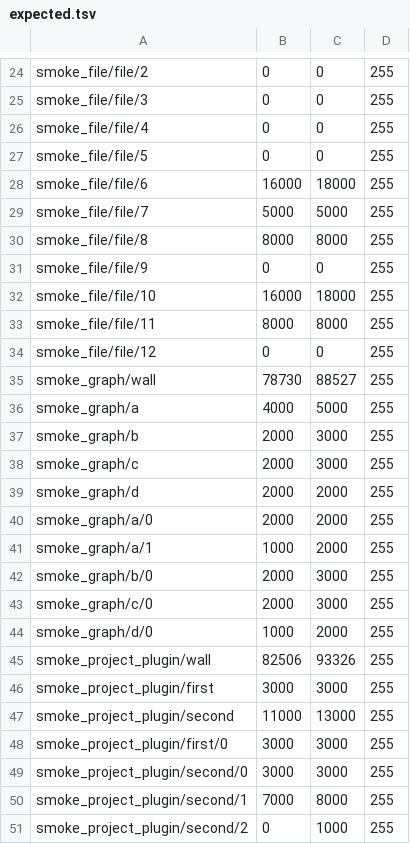
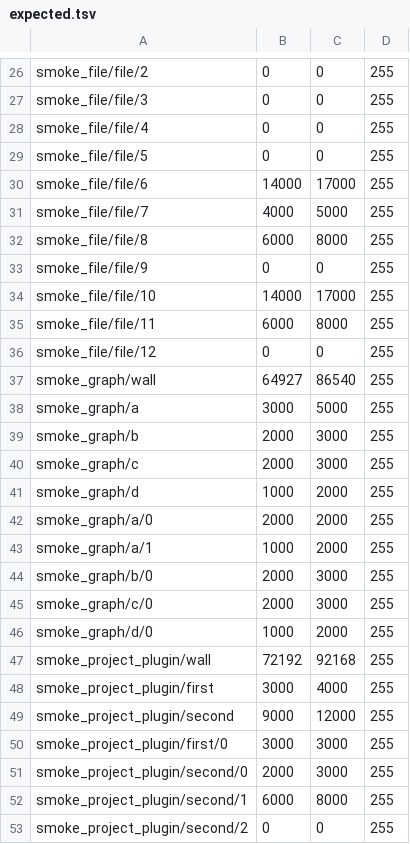
Before and after one commit to thetanil/qwe, a TSV file: tools/perf/expected.tsv, drawn as a sheet; only a part is shown, gaps mark what is left out; the diff covers the shown part only.

```diff
--- a/tools/perf/expected.tsv
+++ b/tools/perf/expected.tsv
@@ -27,14 +29,14 @@ smoke_file/file/4	0	0	255
 smoke_file/file/5	0	0	255
-smoke_file/file/6	16000	18000	255
-smoke_file/file/7	5000	5000	255
-smoke_file/file/8	8000	8000	255
+smoke_file/file/6	14000	17000	255
+smoke_file/file/7	4000	5000	255
+smoke_file/file/8	6000	8000	255
 smoke_file/file/9	0	0	255
-smoke_file/file/10	16000	18000	255
-smoke_file/file/11	8000	8000	255
+smoke_file/file/10	14000	17000	255
+smoke_file/file/11	6000	8000	255
 smoke_file/file/12	0	0	255
-smoke_graph/wall	78730	88527	255
-smoke_graph/a	4000	5000	255
+smoke_graph/wall	64927	86540	255
+smoke_graph/a	3000	5000	255
 smoke_graph/b	2000	3000	255
 smoke_graph/c	2000	3000	255
-smoke_graph/d	2000	2000	255
+smoke_graph/d	1000	2000	255
 smoke_graph/a/0	2000	2000	255
@@ -44,8 +46,8 @@ smoke_graph/c/0	2000	3000	255
 smoke_graph/d/0	1000	2000	255
-smoke_project_plugin/wall	82506	93326	255
-smoke_project_plugin/first	3000	3000	255
-smoke_project_plugin/second	11000	13000	255
+smoke_project_plugin/wall	72192	92168	255
+smoke_project_plugin/first	3000	4000	255
+smoke_project_plugin/second	9000	12000	255
 smoke_project_plugin/first/0	3000	3000	255
-smoke_project_plugin/second/0	3000	3000	255
-smoke_project_plugin/second/1	7000	8000	255
-smoke_project_plugin/second/2	0	1000	255
+smoke_project_plugin/second/0	2000	3000	255
+smoke_project_plugin/second/1	6000	8000	255
+smoke_project_plugin/second/2	0	0	255
```
Also changed, not shown: 2 added rows and 26 edited cells elsewhere in this file.
